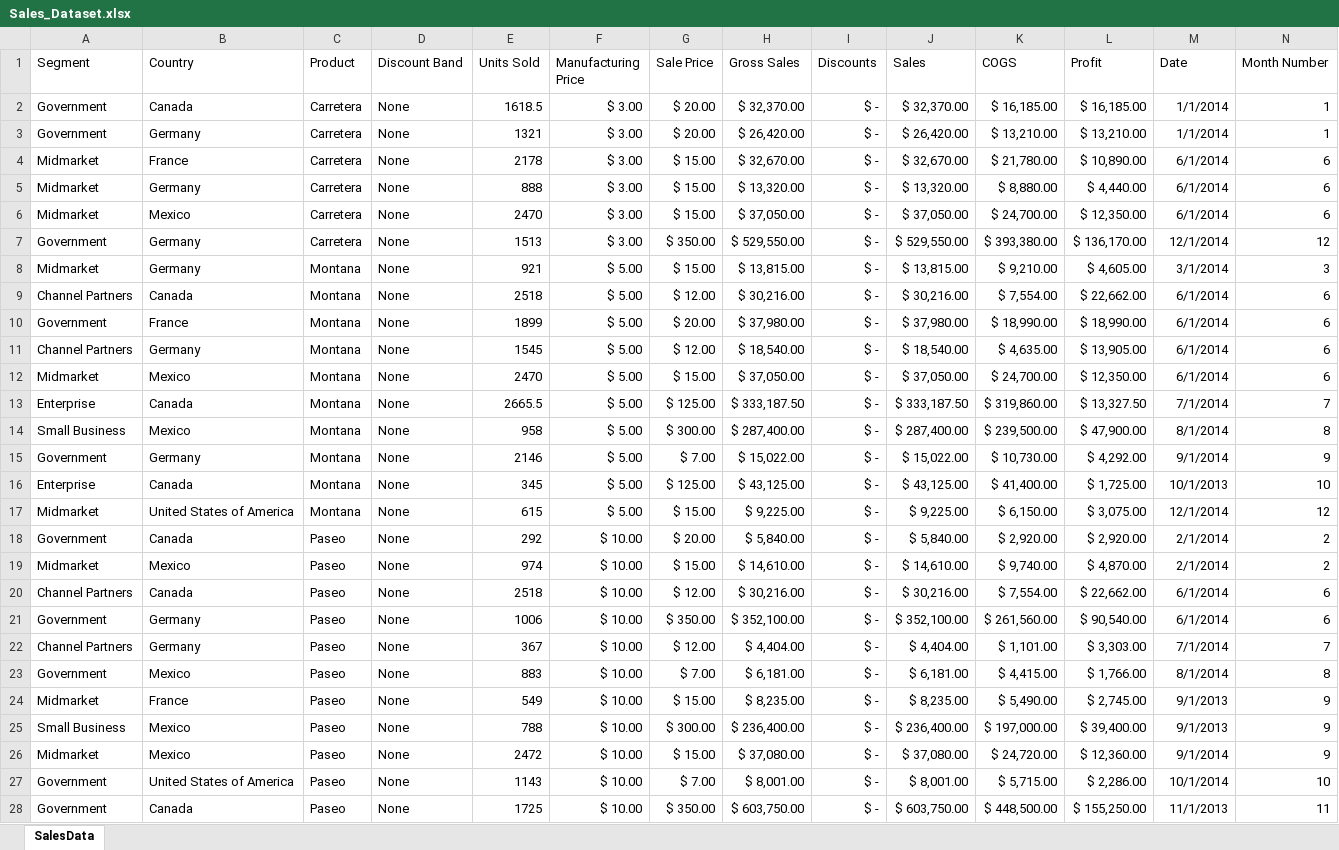
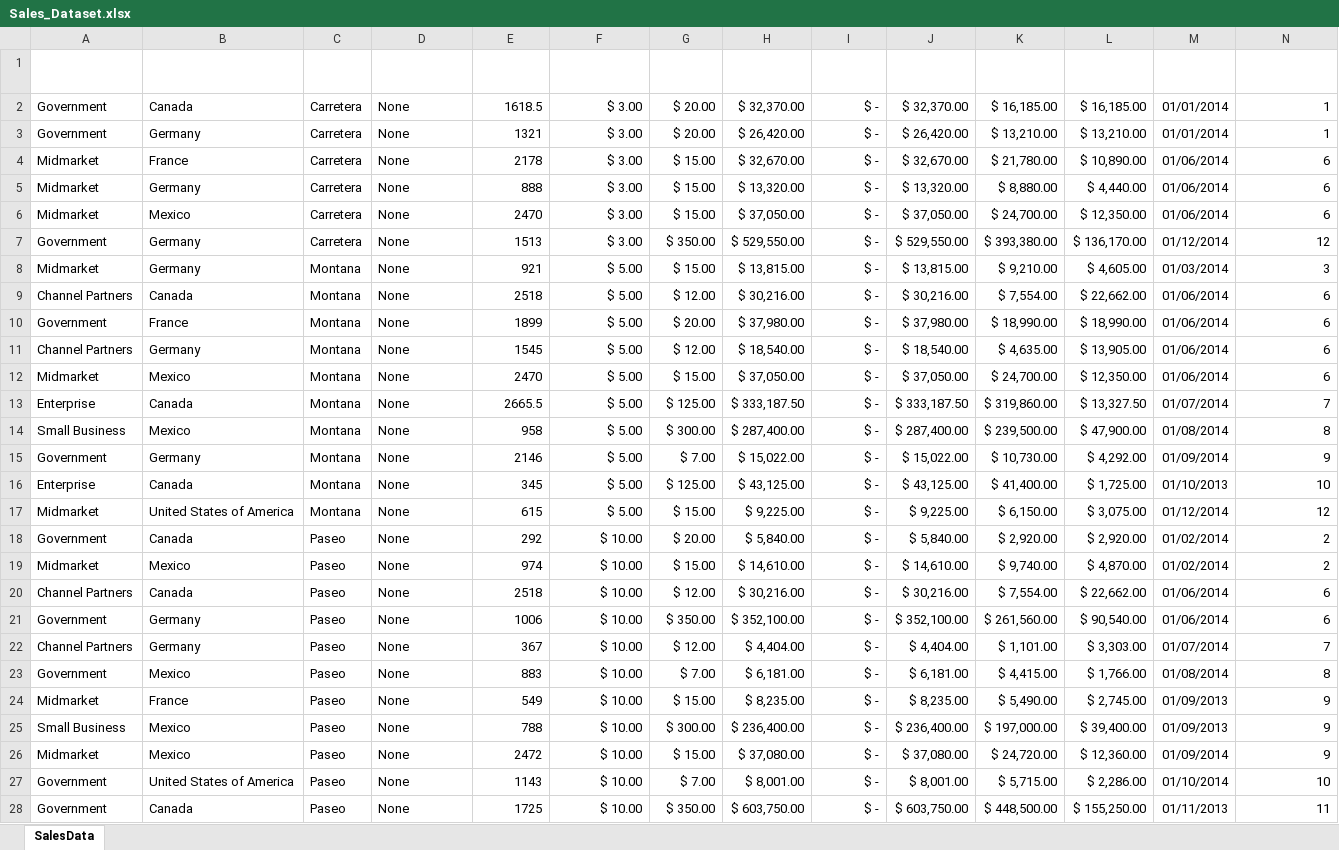
Before and after one commit to dsciencelabs/Data_Bootcamp, an Excel workbook: Sales_Dataset.xlsx, sheet SalesData, drawn as a sheet; only a part is shown; values as stored, in another font and other column widths than the file's, no borders; charts and pictures and table styles not drawn; the diff covers the shown part only; the diff names each change by its address in the sheet, - before the commit and + after, or states it on an @@ line.

Commit message:
Add files via upload

```diff
--- a/Sales_Dataset.xlsx (sheet SalesData)
+++ b/Sales_Dataset.xlsx (sheet SalesData)
-A1:N1 text colour: black
+A1:N1 text colour: #FFFFFF
-M2:M3 (Date): 1/1/2014
+M2:M3 (Date): 01/01/2014
-M4:M6 (Date): 6/1/2014
+M4:M6 (Date): 01/06/2014
-M7 (Date): 12/1/2014
+M7 (Date): 01/12/2014
-M8 (Date): 3/1/2014
+M8 (Date): 01/03/2014
-M9:M12 (Date): 6/1/2014
+M9:M12 (Date): 01/06/2014
-M13 (Date): 7/1/2014
+M13 (Date): 01/07/2014
-M14 (Date): 8/1/2014
+M14 (Date): 01/08/2014
-M15 (Date): 9/1/2014
+M15 (Date): 01/09/2014
-M16 (Date): 10/1/2013
+M16 (Date): 01/10/2013
-M17 (Date): 12/1/2014
+M17 (Date): 01/12/2014
-M18:M19 (Date): 2/1/2014
+M18:M19 (Date): 01/02/2014
-M20:M21 (Date): 6/1/2014
+M20:M21 (Date): 01/06/2014
-M22 (Date): 7/1/2014
+M22 (Date): 01/07/2014
-M23 (Date): 8/1/2014
+M23 (Date): 01/08/2014
-M24:M25 (Date): 9/1/2013
+M24:M25 (Date): 01/09/2013
-M26 (Date): 9/1/2014
+M26 (Date): 01/09/2014
-M27 (Date): 10/1/2014
+M27 (Date): 01/10/2014
-M28 (Date): 11/1/2013
+M28 (Date): 01/11/2013
```
Also changed, not shown: 673 edited cells and cell formats elsewhere in this sheet, charts or pictures.
